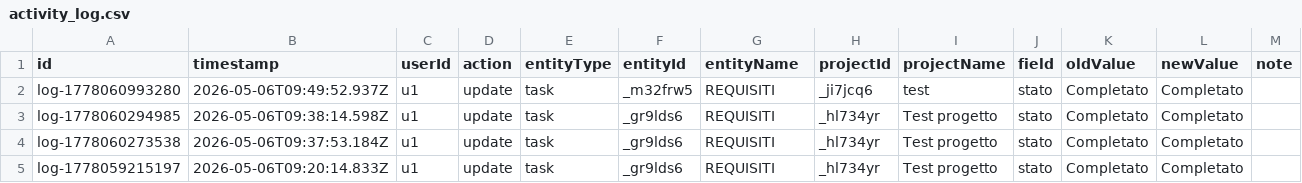
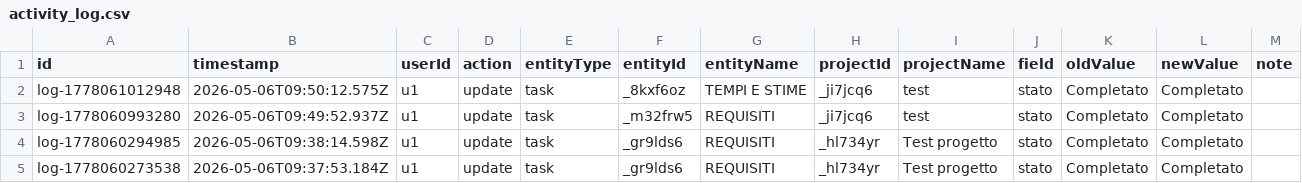
Before and after one commit to lodomenicobufi/luo-portfolio-access, a CSV file: data/activity_log.csv, drawn as a sheet; only a part is shown; the shorter side is filled out with more unchanged rows.

Commit message:
Activity log

```diff
--- a/data/activity_log.csv
+++ b/data/activity_log.csv
@@ -1,2 +1,3 @@
 id,timestamp,userId,action,entityType,entityId,entityName,projectId,projectName,field,oldValue,newValue,note
+log-1778061012948,2026-05-06T09:50:12.575Z,u1,update,task,_8kxf6oz,TEMPI E STIME,_ji7jcq6,test,stato,Completato,Completato,
 log-1778060993280,2026-05-06T09:49:52.937Z,u1,update,task,_m32frw5,REQUISITI,_ji7jcq6,test,stato,Completato,Completato,
```
